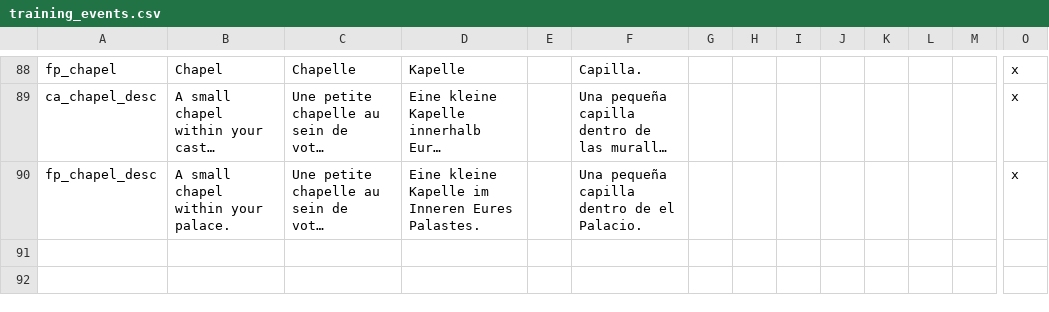
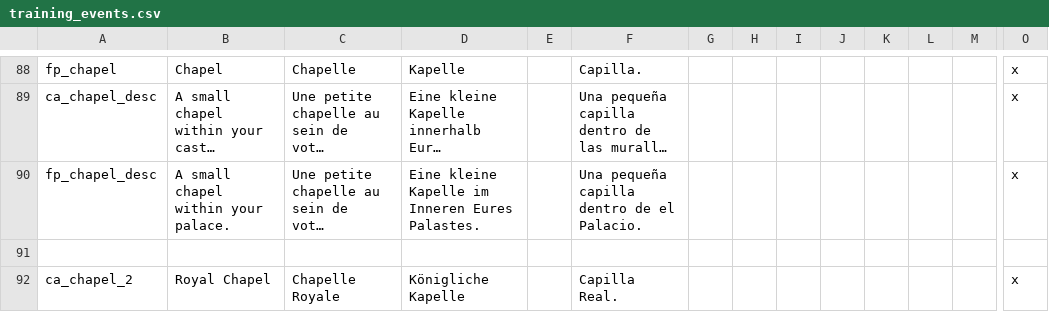
Before and after one commit to Zombaxx/MiddleMars, a CSV file: Middle Mars/localisation/training_events.csv, drawn as a sheet; only a part is shown, gaps mark what is left out; long unchanged cells end in …; rows hold the shown columns only; the diff covers the shown part only; the diff names each change by its address in the sheet, - before the commit and + after, or states it on an @@ line.

Commit message:
More new Laws, Decisions, Events. Some Localisation stuff and balancing
-new law (legal/illegal prostitution)
-brothel tied to building and law
-decision to send your son to train with a mercenary company (WIP)
-decision to take spouse's title (if it's lower than your own)
-localisation changes
-hostage events should fire less frequently
-more buildings
-college stuff still a WIP
-council voting needs to be fixed but is functional for now
-localisation for chapel
-Grand Judge event (more to come)
-grand judge removed outside of event

```diff
--- a/Middle Mars/localisation/training_events.csv
+++ b/Middle Mars/localisation/training_events.csv
+row 91: (empty)
+row 92: ca_chapel_2 | Royal Chapel | Chapelle Royale | Königliche Kapelle |  | Capilla Real. |  |  |  |  |  |  |  | x
```
Also changed, not shown: 1 added row elsewhere in this file, Middle Mars/localisation/building_locs.csv, Middle Mars/localisation/coup_loc.csv, 28 other files.
